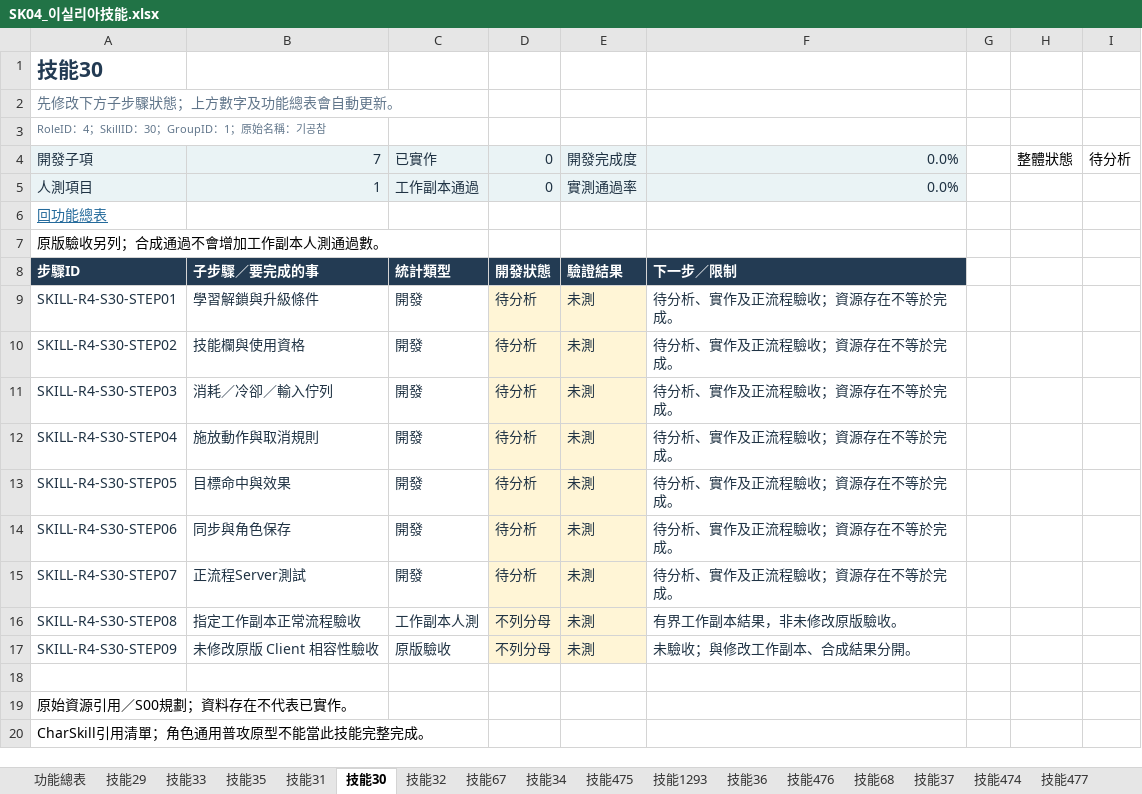
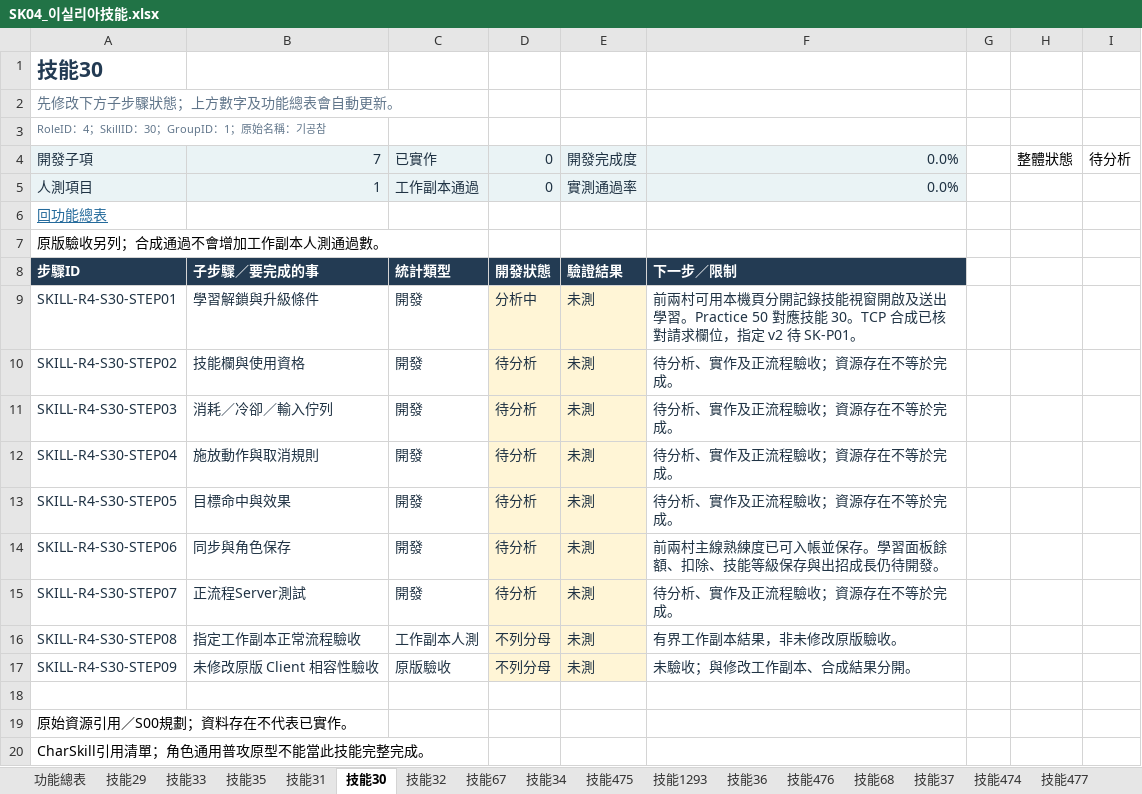
Before and after one commit to we88ec3-prog/ttr_anal_multi, an Excel workbook: workbooks/tartaros-kr/functional-roadmap/SK04_이실리아技能.xlsx, sheet 技能30, drawn as a sheet; values as stored, in another font and other column widths than the file's, no borders; conditional formats and table styles not drawn; the diff names each change by its address in the sheet, - before the commit and + after, or states it on an @@ line.

```diff
--- a/workbooks/tartaros-kr/functional-roadmap/SK04_이실리아技能.xlsx (sheet 技能30)
+++ b/workbooks/tartaros-kr/functional-roadmap/SK04_이실리아技能.xlsx (sheet 技能30)
-D9: 待分析
+D9: 分析中
-F9: 待分析、實作及正流程驗收；資源存在不等於完成。
+F9: 前兩村可用本機頁分開記錄技能視窗開啟及送出學習。Practice 50 對應技能 30。TCP 合成已核對請求欄位，指定 v2 待 SK-P01。
-F14: 待分析、實作及正流程驗收；資源存在不等於完成。
+F14: 前兩村主線熟練度已可入帳並保存。學習面板餘額、扣除、技能等級保存與出招成長仍待開發。
```
Also changed, not shown: sheet 功能總表, workbooks/tartaros-kr/06_測試驗收.xlsx, workbooks/tartaros-kr/functional-roadmap/ST01_第01村馮德斯主線.xlsx, 12 other files.
